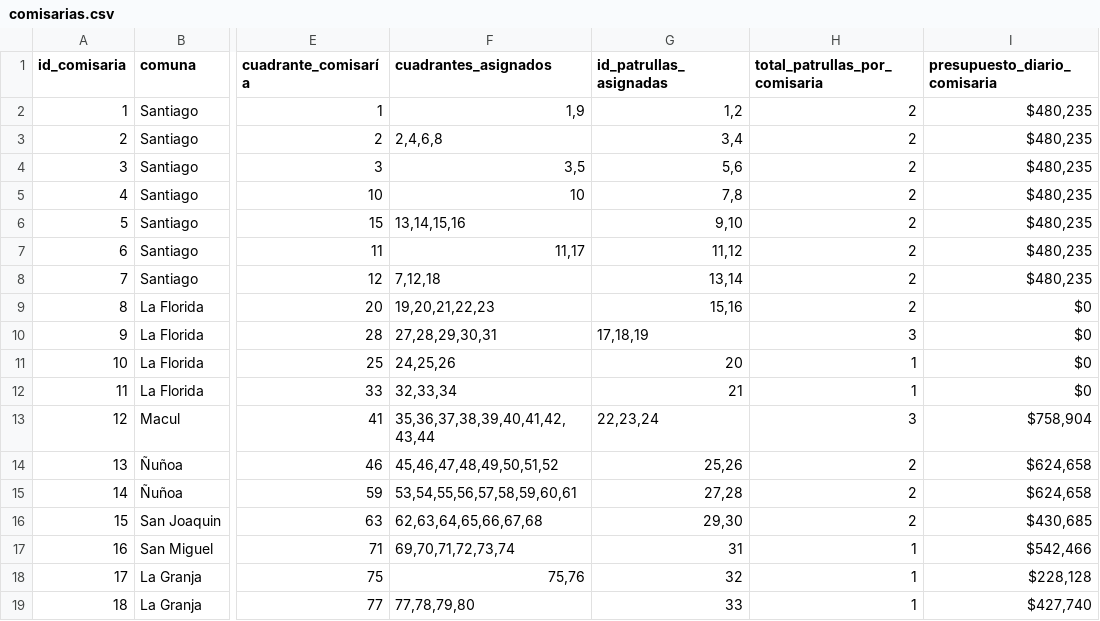
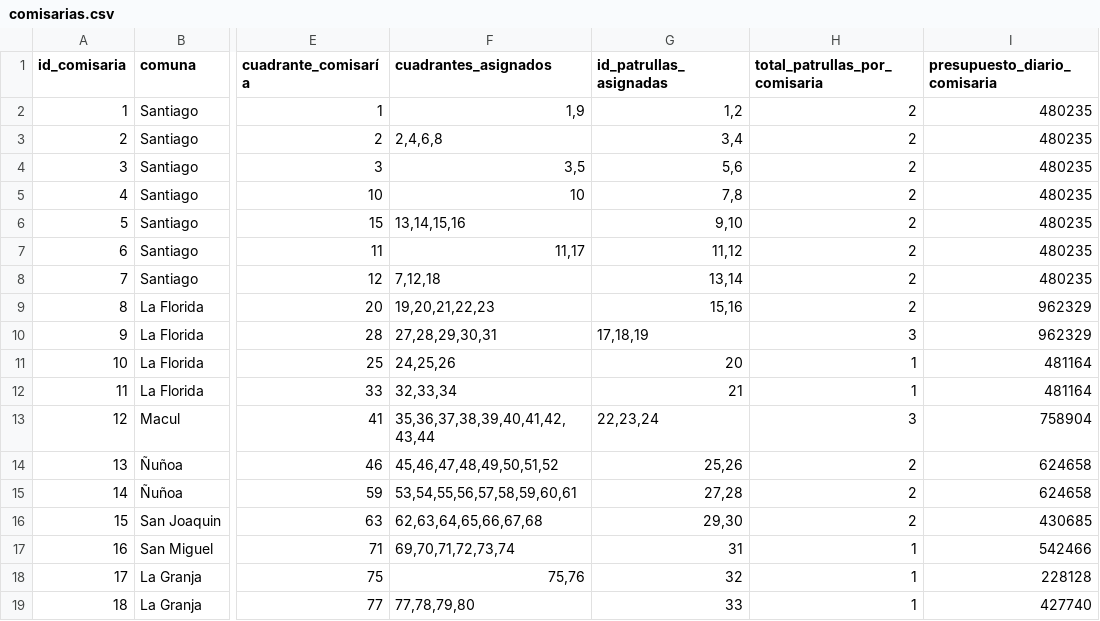
Before and after one commit to Armandofg-0/El-mejor-repositorio, a CSV file: data/comisarias.csv, drawn as a sheet; only a part is shown, gaps mark what is left out; the diff names each change by its address in the sheet, - before the commit and + after, or states it on an @@ line.

```diff
--- a/data/comisarias.csv
+++ b/data/comisarias.csv
-I2:I8 (presupuesto_diario_comisaria): $480,235
+I2:I8 (presupuesto_diario_comisaria): 480235
-I9:I10 (presupuesto_diario_comisaria): $0
+I9:I10 (presupuesto_diario_comisaria): 962329
-I11:I12 (presupuesto_diario_comisaria): $0
+I11:I12 (presupuesto_diario_comisaria): 481164
-I13 (presupuesto_diario_comisaria): $758,904
+I13 (presupuesto_diario_comisaria): 758904
-I14:I15 (presupuesto_diario_comisaria): $624,658
+I14:I15 (presupuesto_diario_comisaria): 624658
-I16 (presupuesto_diario_comisaria): $430,685
+I16 (presupuesto_diario_comisaria): 430685
-I17 (presupuesto_diario_comisaria): $542,466
+I17 (presupuesto_diario_comisaria): 542466
-I18 (presupuesto_diario_comisaria): $228,128
+I18 (presupuesto_diario_comisaria): 228128
-I19 (presupuesto_diario_comisaria): $427,740
+I19 (presupuesto_diario_comisaria): 427740
```
Also changed, not shown: 1 other file.
